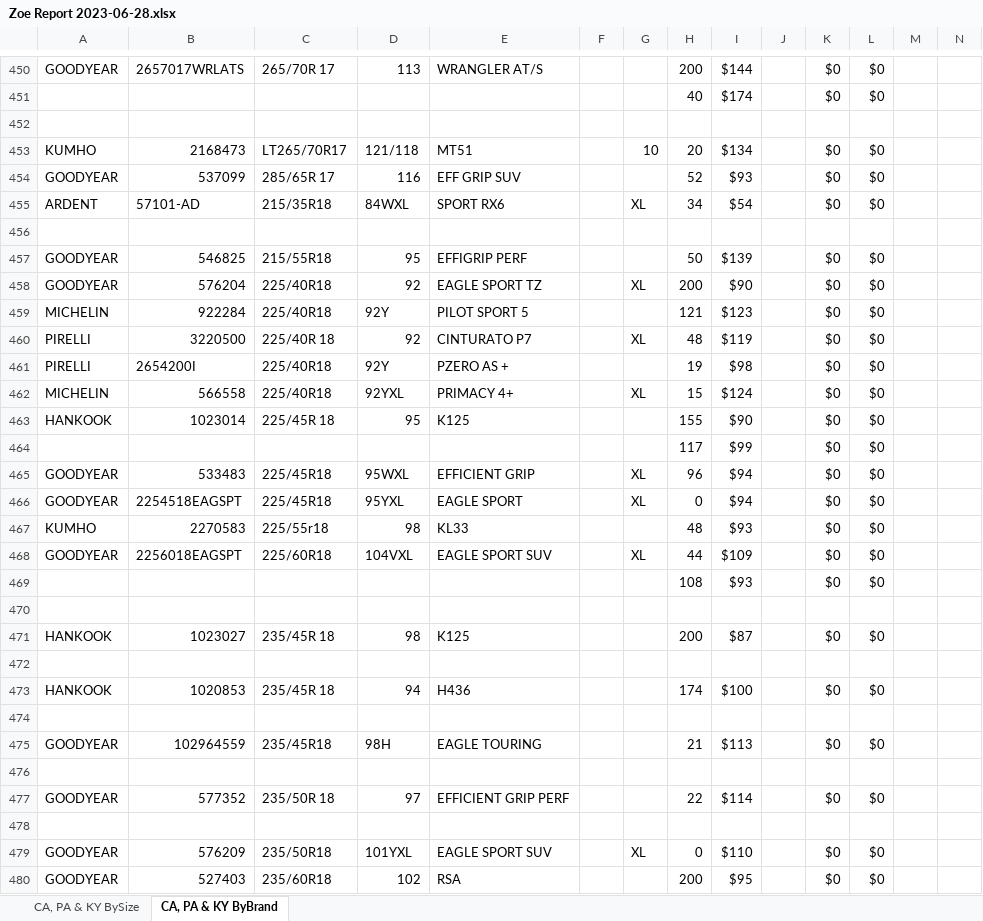
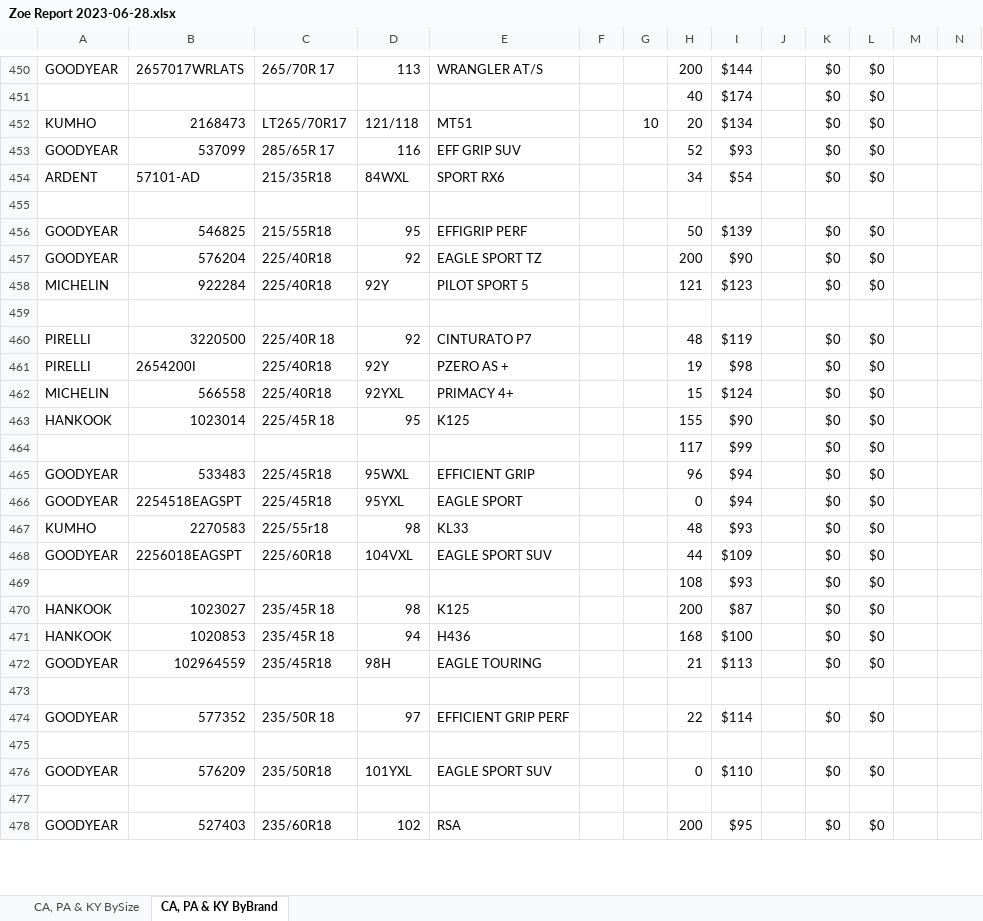
Before and after one commit to Ngebu/Report, an Excel workbook: public/Zoe Report/Zoe Report 2023-06-28.xlsx, sheet CA, PA & KY ByBrand, drawn as a sheet; only a part is shown, gaps mark what is left out; values as stored, in another font and other column widths than the file's, no cell formats; conditional formats not drawn; removed rows and columns are numbered as before the commit, all else as after; rows hold the shown columns only; the diff covers the shown part only; the diff names each change by its address in the sheet, - before the commit and + after, or states it on an @@ line.

```diff
--- a/public/Zoe Report/Zoe Report 2023-06-28.xlsx (sheet CA, PA & KY ByBrand)
+++ b/public/Zoe Report/Zoe Report 2023-06-28.xlsx (sheet CA, PA & KY ByBrand)
-row 452: (empty)
-G454: XL
+G454: (empty)
-G457: XL
+G457: (empty)
+row 459: (empty)
-G460: XL
+G460: (empty)
-G462: XL
+G462: (empty)
-G465:G466: XL
+G465:G466: (empty)
-G468: XL
+G468: (empty)
-row 470: (empty)
-row 472: (empty)
-H471: 174
+H471: 168
-row 474: (empty)
-G476: XL
+G476: (empty)
+row 477: (empty)
```
Also changed, not shown: 72 added rows, 71 removed rows and 126 edited cells elsewhere in this sheet, sheet CA, PA & KY BySize, cell formats, formulas that keep their value, hidden cells, 1 other file.
